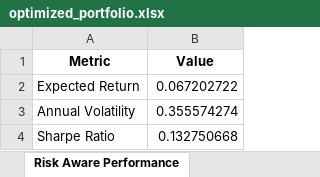
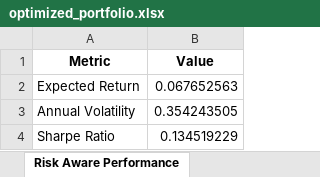
Before and after one commit to shimhenry/PortfolioOptimizer3000, an Excel workbook: optimized_portfolio.xlsx, sheet Risk Aware Performance, drawn as a sheet; values as stored, in another font and other column widths than the file's, no borders; the diff names each change by its address in the sheet, - before the commit and + after, or states it on an @@ line.

```diff
--- a/optimized_portfolio.xlsx (sheet Risk Aware Performance)
+++ b/optimized_portfolio.xlsx (sheet Risk Aware Performance)
-B2 (Value): 0.067202722
+B2 (Value): 0.067652563
-B3 (Value): 0.355574274
+B3 (Value): 0.354243505
-B4 (Value): 0.132750668
+B4 (Value): 0.134519229
```
Also changed, not shown: sheet Max Sharpe Portfolio, sheet Risk Aware Portfolio, sheet Max Sharpe Performance, 1 other file.
